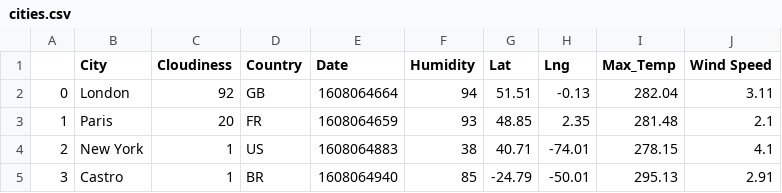
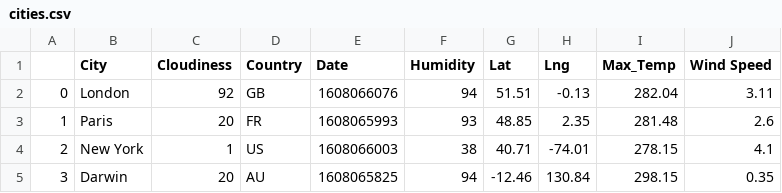
Before and after one commit to pnisenson/python-api-challenge, a CSV file: WeatherPy/output_data/cities.csv, drawn as a sheet.

```diff
--- a/WeatherPy/output_data/cities.csv
+++ b/WeatherPy/output_data/cities.csv
@@ -1,5 +1,5 @@
 ,City,Cloudiness,Country,Date,Humidity,Lat,Lng,Max_Temp,Wind Speed
-0,London,92,GB,1608064664,94,51.51,-0.13,282.04,3.11
-1,Paris,20,FR,1608064659,93,48.85,2.35,281.48,2.1
-2,New York,1,US,1608064883,38,40.71,-74.01,278.15,4.1
-3,Castro,1,BR,1608064940,85,-24.79,-50.01,295.13,2.91
+0,London,92,GB,1608066076,94,51.51,-0.13,282.04,3.11
+1,Paris,20,FR,1608065993,93,48.85,2.35,281.48,2.6
+2,New York,1,US,1608066003,38,40.71,-74.01,278.15,4.1
+3,Darwin,20,AU,1608065825,94,-12.46,130.84,298.15,0.35
```
Also changed, not shown: 1 other file.
